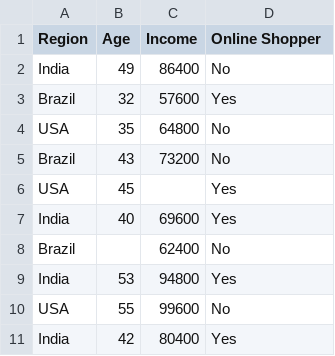
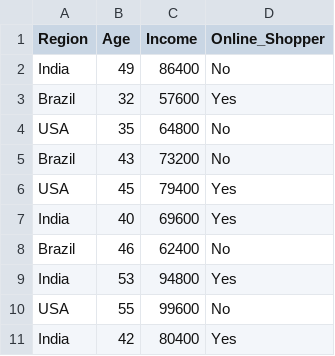
Before and after one commit to elliot-linsey/QMUL, a CSV file: Data Mining/country-income.csv, drawn as a sheet.

Commit message:
mining

```diff
--- a/Data Mining/country-income.csv
+++ b/Data Mining/country-income.csv
@@ -1,2 +1,2 @@
-Region,Age,Income,Online Shopper
+Region,Age,Income,Online_Shopper
 India,49,86400,No
@@ -5,5 +5,5 @@ USA,35,64800,No
 Brazil,43,73200,No
-USA,45,,Yes
+USA,45,79400,Yes
 India,40,69600,Yes
-Brazil,,62400,No
+Brazil,46,62400,No
 India,53,94800,Yes
```
Also changed, not shown: 3 other files.
